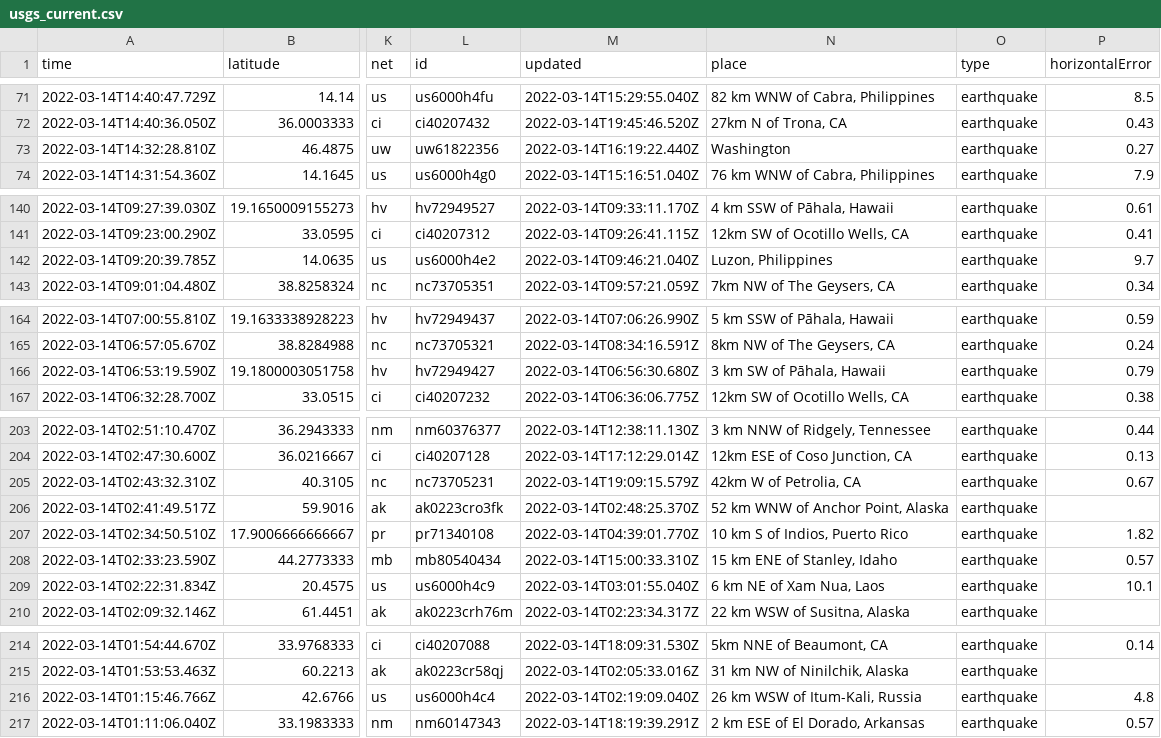
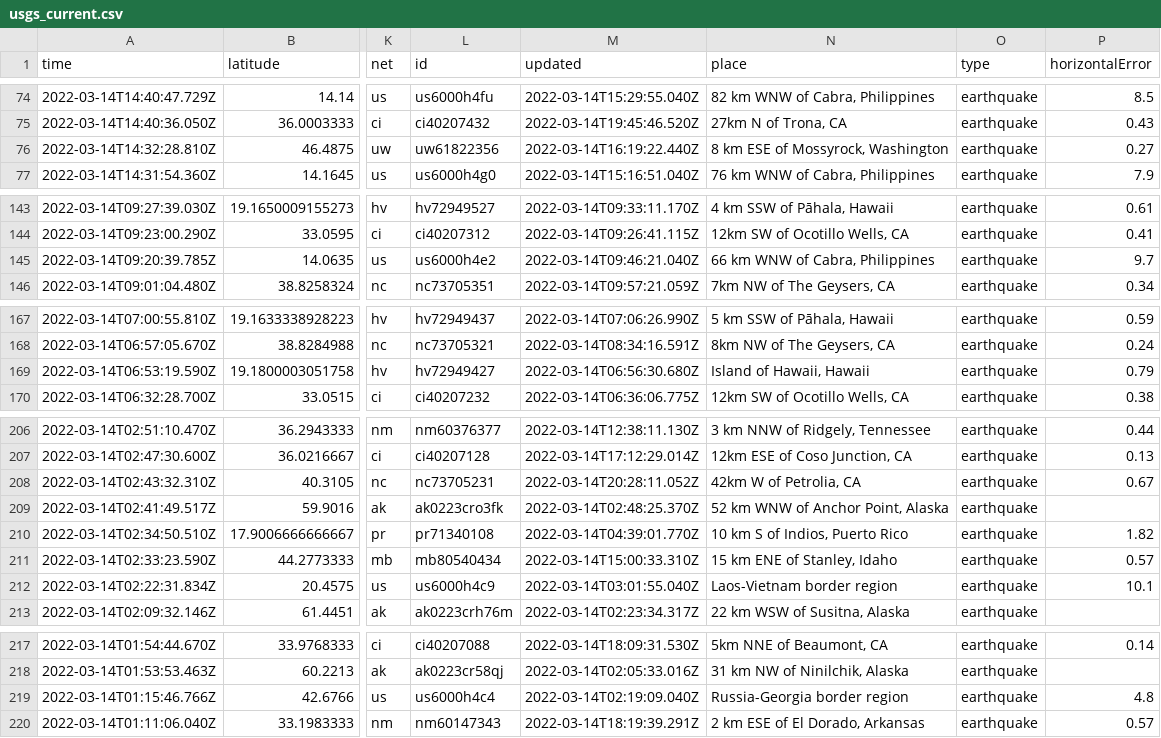
Before and after one commit to DevonMilley/dbk-calendar-actions, a CSV file: usgs_current.csv, drawn as a sheet; only a part is shown, gaps mark what is left out; addresses are those after the commit; the diff covers the shown part only; the diff names each change by its address in the sheet, - before the commit and + after, or states it on an @@ line.

```diff
--- a/usgs_current.csv
+++ b/usgs_current.csv
-N76 (place): Washington
+N76 (place): 8 km ESE of Mossyrock, Washington
-N145 (place): Luzon, Philippines
+N145 (place): 66 km WNW of Cabra, Philippines
-N169 (place): 3 km SW of Pāhala, Hawaii
+N169 (place): Island of Hawaii, Hawaii
-M208 (updated): 2022-03-14T19:09:15.579Z
+M208 (updated): 2022-03-14T20:28:11.052Z
-N212 (place): 6 km NE of Xam Nua, Laos
+N212 (place): Laos-Vietnam border region
-N219 (place): 26 km WSW of Itum-Kali, Russia
+N219 (place): Russia-Georgia border region
```
Also changed, not shown: 4 added rows, 4 removed rows and 7 edited cells elsewhere in this file.
